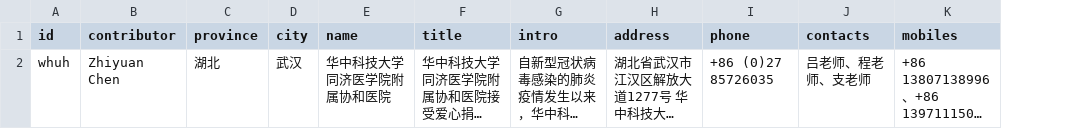
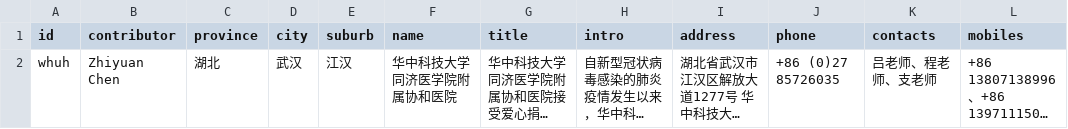
Before and after one commit to wuhan-support/wuhan.support, a CSV file: data/hospitals.csv, drawn as a sheet; only a part is shown; long unchanged cells end in …; the diff names each change by its address in the sheet, - before the commit and + after, or states it on an @@ line.

Commit message:
add suburb to hospirals.csv

```diff
--- a/data/hospitals.csv
+++ b/data/hospitals.csv
+column E (suburb), row 2: 江汉
```
Also changed, not shown: 1 other file.
